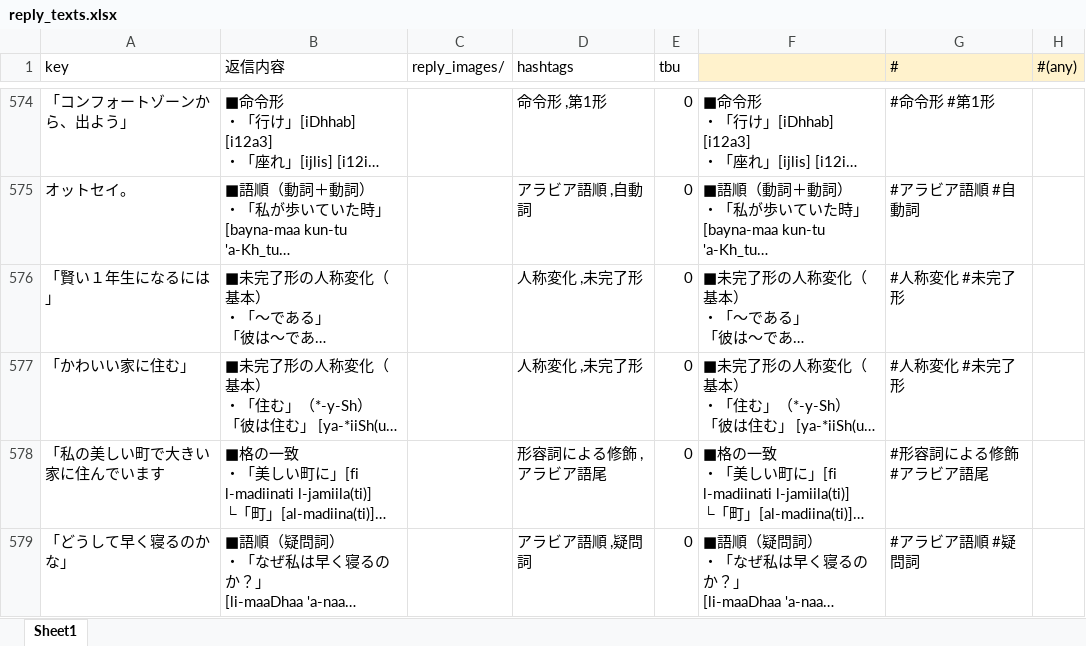
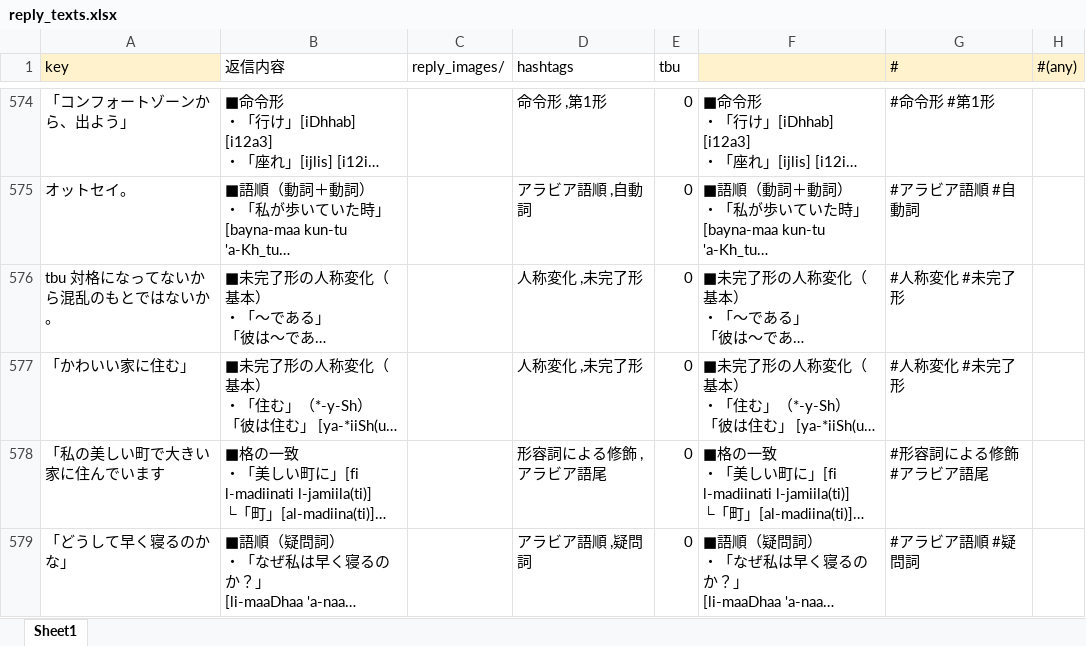
Before and after one commit to kiteletz/BlueskyBot63ar, an Excel workbook: reply_texts.xlsx, sheet Sheet1, drawn as a sheet; only a part is shown, gaps mark what is left out; long unchanged cells end in …; values as stored, in another font and other column widths than the file's, no borders; the diff names each change by its address in the sheet, - before the commit and + after, or states it on an @@ line.

Commit message:
reply_text ver 2511

```diff
--- a/reply_texts.xlsx (sheet Sheet1)
+++ b/reply_texts.xlsx (sheet Sheet1)
-A1 fill: none
+A1 fill: #FFF2CC
-A576 (key): 「賢い１年生になるには」
+A576 (key): tbu 対格になってないから混乱のもとではないか。
```
